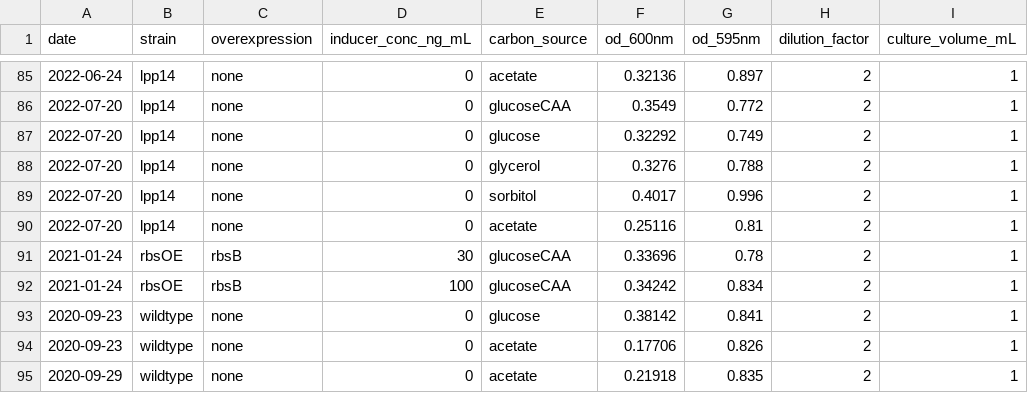
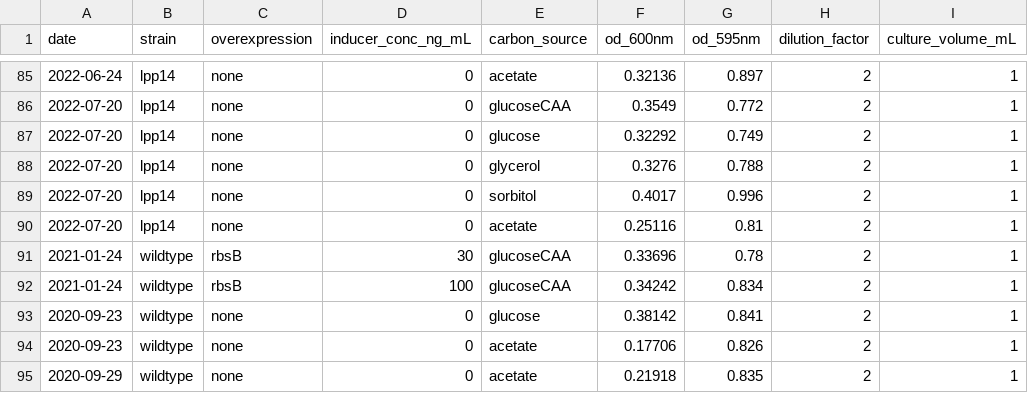
Before and after one commit to cremerlab/density_maintenance, a CSV file: data/protein_quantification/bradford_periplasmic_protein.csv, drawn as a sheet; only a part is shown, gaps mark what is left out; the diff names each change by its address in the sheet, - before the commit and + after, or states it on an @@ line.

```diff
--- a/data/protein_quantification/bradford_periplasmic_protein.csv
+++ b/data/protein_quantification/bradford_periplasmic_protein.csv
-B91:B92 (strain): rbsOE
+B91:B92 (strain): wildtype
```
Also changed, not shown: 5 other files.
